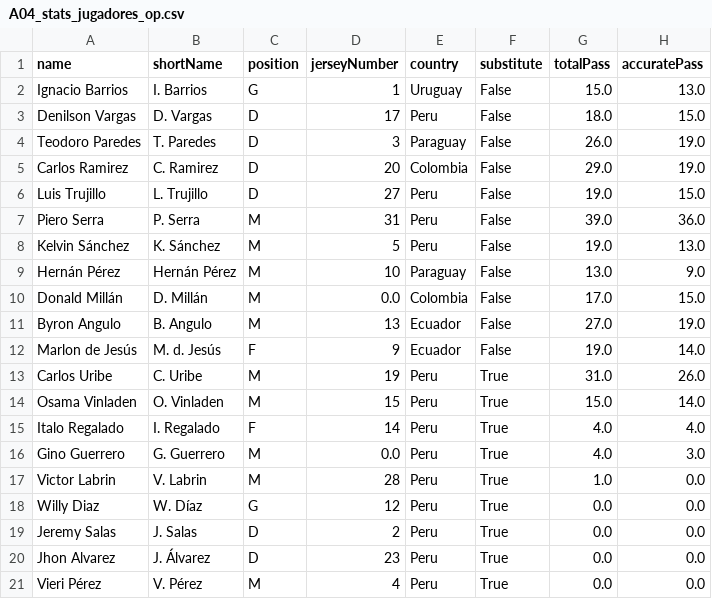
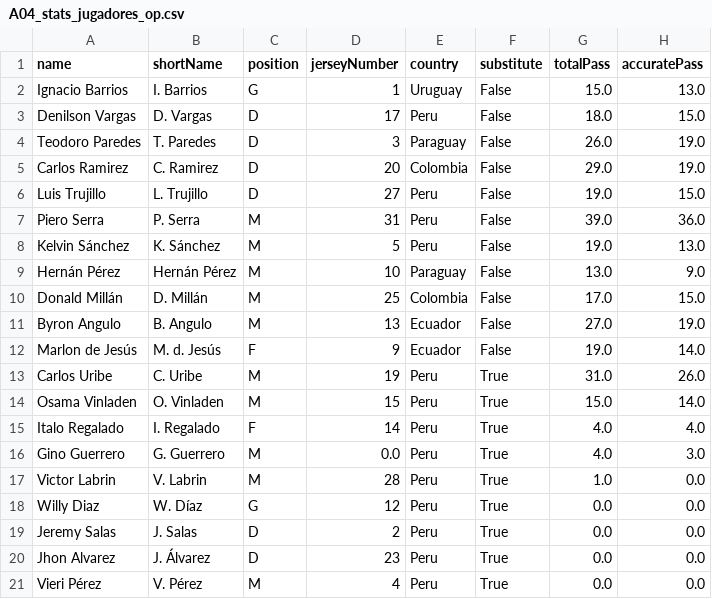
Before and after one commit to Alcamaster1290/GroneStats-Legacy, a CSV file: Aplicacion Final/2024/Estadisticas Oponentes 2024/A04_stats_jugadores_op.csv, drawn as a sheet; only a part is shown; the diff names each change by its address in the sheet, - before the commit and + after, or states it on an @@ line.

```diff
--- a/Aplicacion Final/2024/Estadisticas Oponentes 2024/A04_stats_jugadores_op.csv
+++ b/Aplicacion Final/2024/Estadisticas Oponentes 2024/A04_stats_jugadores_op.csv
-D10 (jerseyNumber): 0.0
+D10 (jerseyNumber): 25
```
Also changed, not shown: 5 other files.
